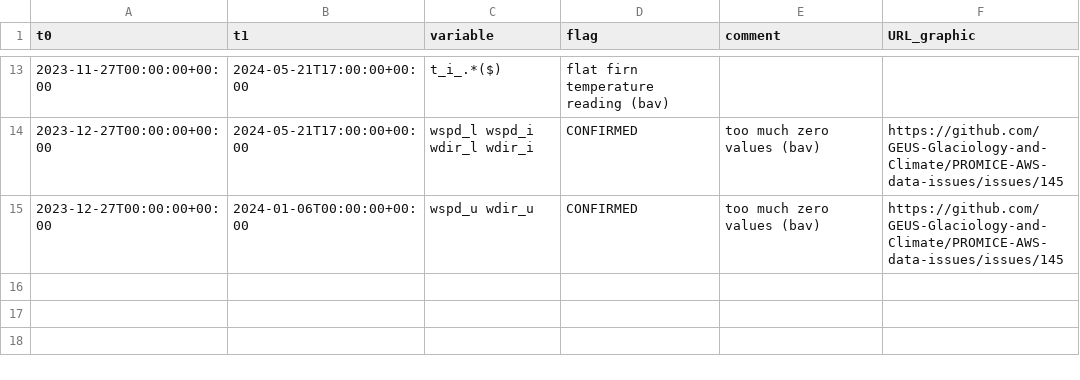
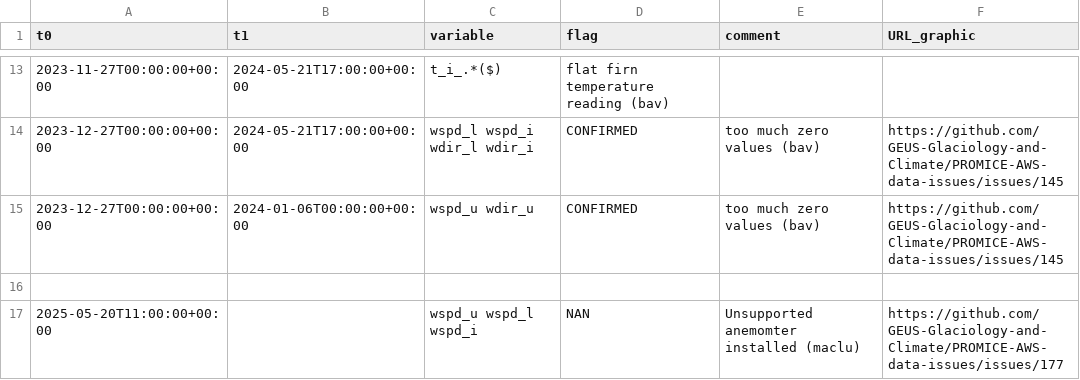
Before and after one commit to GEUS-Glaciology-and-Climate/PROMICE-AWS-data-issues, a CSV file: flags/NSE.csv, drawn as a sheet; only a part is shown, gaps mark what is left out.

Commit message:
Filter wind speed measurements on NSE

```diff
--- a/flags/NSE.csv
+++ b/flags/NSE.csv
@@ -15 +15,3 @@ t0,t1,variable,flag,comment,URL_graphic
 2023-12-27T00:00:00+00:00,2024-01-06T00:00:00+00:00,wspd_u wdir_u,CONFIRMED, too much zero values (bav),https://github.com/GEUS-Glaciology-and-Climate/PROMICE-AWS-data-issues/issues/145
+
+2025-05-20T11:00:00+00:00,,wspd_u wspd_l wspd_i,NAN,Unsupported anemomter installed (maclu),https://github.com/GEUS-Glaciology-and-Climate/PROMICE-AWS-data-issues/issues/177
```
